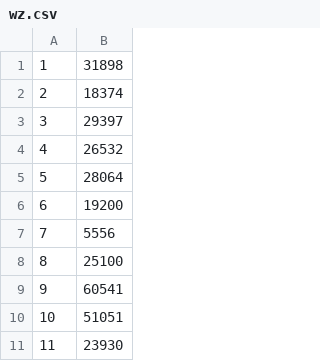
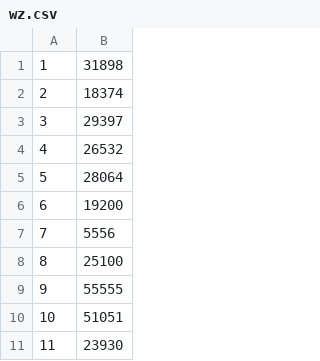
Before and after one commit to xhzq233/CampusCardBackEnd, a CSV file: data/wz.csv, drawn as a sheet; only a part is shown.

```diff
--- a/data/wz.csv
+++ b/data/wz.csv
@@ -8,3 +8,3 @@
 8,25100
-9,60541
+9,55555
 10,51051
```
Also changed, not shown: 1 other file.
